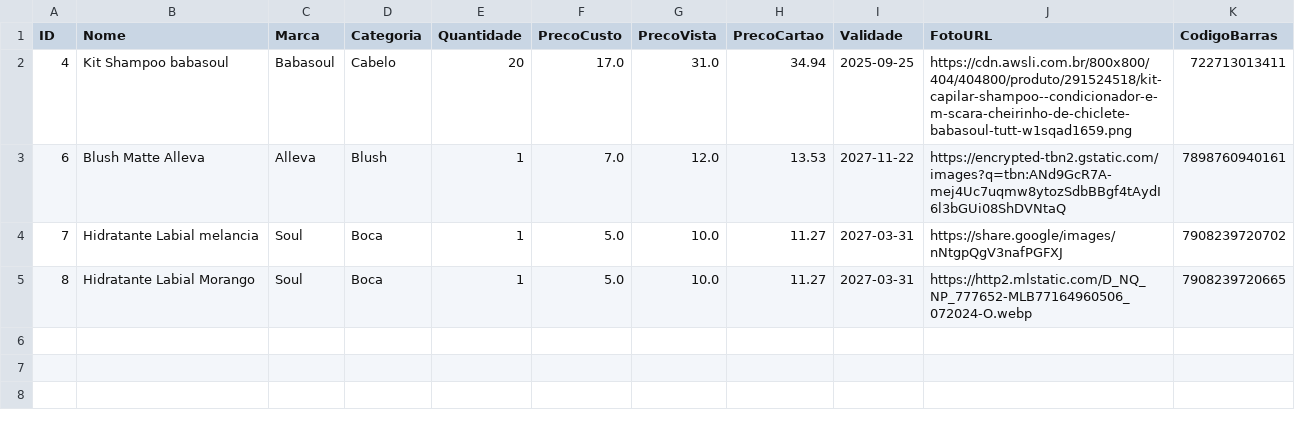
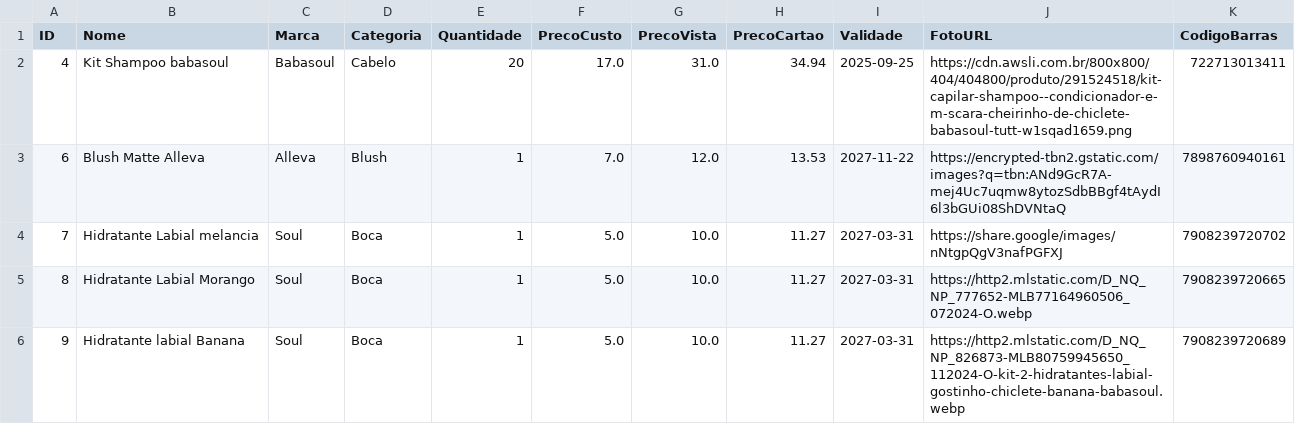
Before and after one commit to ribeiromendes5014-design/minha-loja, a CSV file: produtos.csv, drawn as a sheet; the diff names each change by its address in the sheet, - before the commit and + after, or states it on an @@ line.

Commit message:
Novo produto cadastrado

```diff
--- a/produtos.csv
+++ b/produtos.csv
+row 6: 9 | Hidratante labial Banana | Soul | Boca | 1 | 5.0 | 10.0 | 11.27 | 2027-03-31 | https://http2.mlstatic.com/D_NQ_NP_826873-MLB80759945650_112024-O-kit-2-hidratantes-labial-gostinho-chiclete-banana-babasoul.webp | 7908239720689
```
